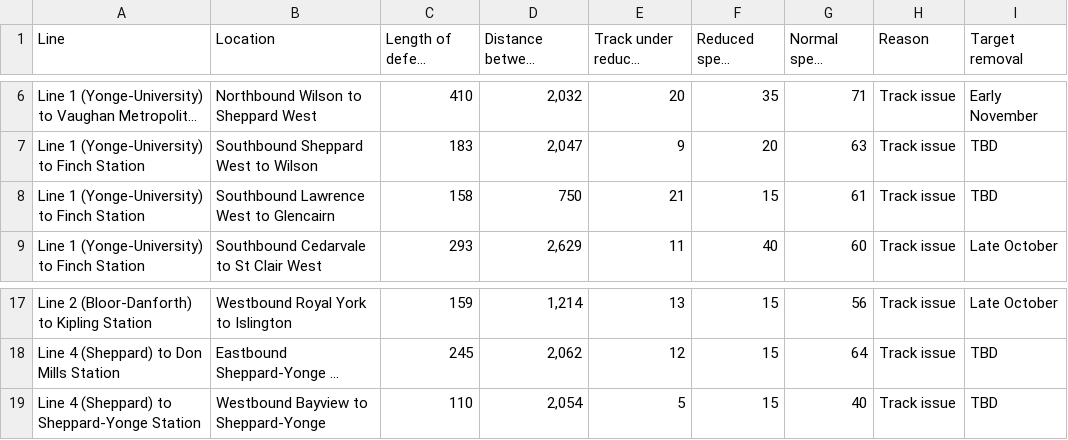
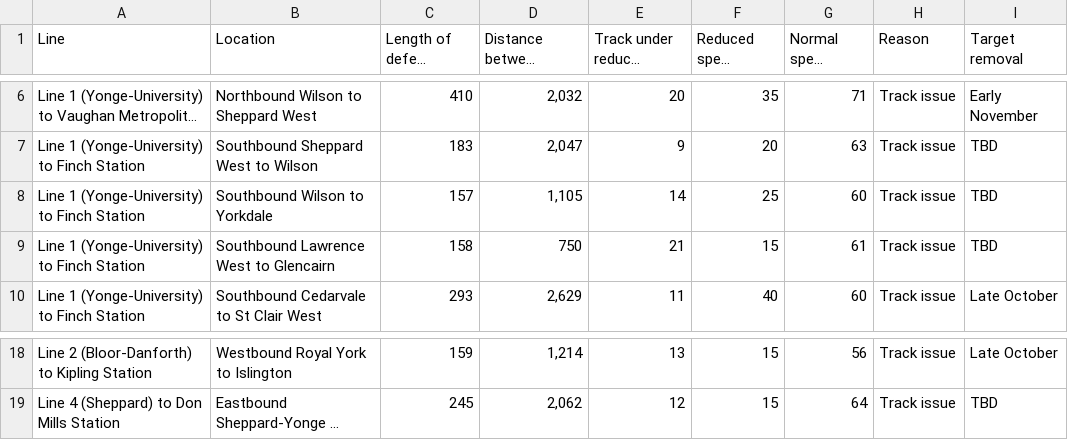
Before and after one commit to thomassth/to-bus-stations, a CSV file: data/ttc/slow-zone/ttc-slow-zones.csv, drawn as a sheet; only a part is shown, gaps mark what is left out; long unchanged cells end in …; removed rows and columns are numbered as before the commit, all else as after; the diff names each change by its address in the sheet, - before the commit and + after, or states it on an @@ line.

```diff
--- a/data/ttc/slow-zone/ttc-slow-zones.csv
+++ b/data/ttc/slow-zone/ttc-slow-zones.csv
+row 8: Line 1 (Yonge-University) to Finch Station | Southbound Wilson to Yorkdale | 157 | 1,105 | 14 | 25 | 60 | Track issue | TBD
-row 19: Line 4 (Sheppard) to Sheppard-Yonge Station | Westbound Bayview to Sheppard-Yonge | 110 | 2,054 | 5 | 15 | 40 | Track issue | TBD
```
Also changed, not shown: 1 other file.
